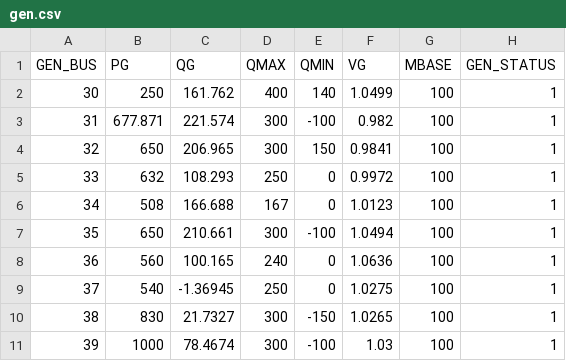
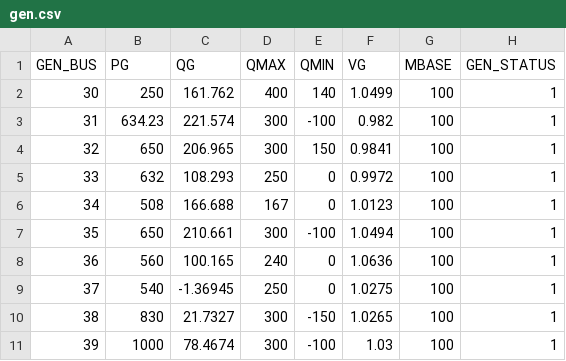
Before and after one commit to caseformat/new_england, a CSV file: gen.csv, drawn as a sheet; only a part is shown; the diff names each change by its address in the sheet, - before the commit and + after, or states it on an @@ line.

```diff
--- a/gen.csv
+++ b/gen.csv
-B3 (PG): 677.871
+B3 (PG): 634.23
```
Also changed, not shown: branch.csv, bus.csv.
